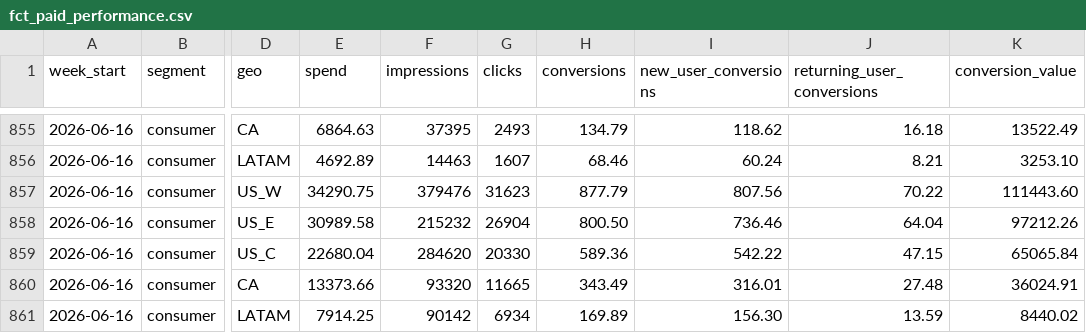
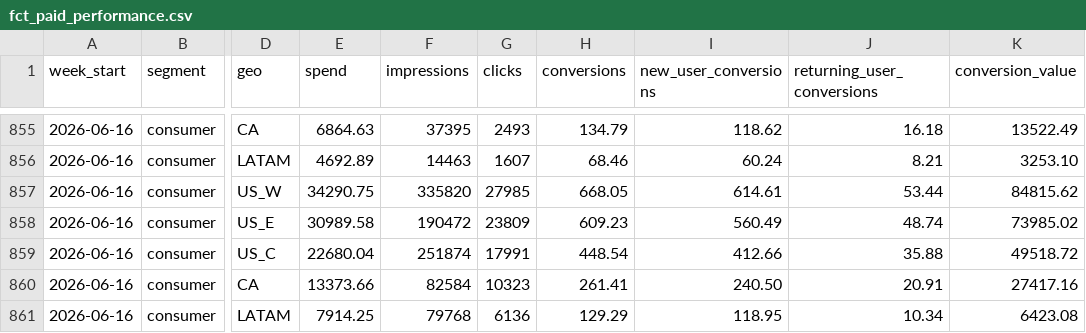
Before and after one commit to jrajat10/replit_growth_engine, a CSV file: data/sample/fct_paid_performance.csv, drawn as a sheet; only a part is shown, gaps mark what is left out; the diff covers the shown part only; the diff names each change by its address in the sheet, - before the commit and + after, or states it on an @@ line.

```diff
--- a/data/sample/fct_paid_performance.csv
+++ b/data/sample/fct_paid_performance.csv
-F857 (impressions): 379476
+F857 (impressions): 335820
-G857 (clicks): 31623
+G857 (clicks): 27985
-H857 (conversions): 877.79
+H857 (conversions): 668.05
-I857 (new_user_conversions): 807.56
+I857 (new_user_conversions): 614.61
-J857 (returning_user_conversions): 70.22
+J857 (returning_user_conversions): 53.44
-K857 (conversion_value): 111443.60
+K857 (conversion_value): 84815.62
-F858 (impressions): 215232
+F858 (impressions): 190472
-G858 (clicks): 26904
+G858 (clicks): 23809
-H858 (conversions): 800.50
+H858 (conversions): 609.23
-I858 (new_user_conversions): 736.46
+I858 (new_user_conversions): 560.49
-J858 (returning_user_conversions): 64.04
+J858 (returning_user_conversions): 48.74
-K858 (conversion_value): 97212.26
+K858 (conversion_value): 73985.02
-F859 (impressions): 284620
+F859 (impressions): 251874
-G859 (clicks): 20330
+G859 (clicks): 17991
-H859 (conversions): 589.36
+H859 (conversions): 448.54
-I859 (new_user_conversions): 542.22
+I859 (new_user_conversions): 412.66
-J859 (returning_user_conversions): 47.15
+J859 (returning_user_conversions): 35.88
-K859 (conversion_value): 65065.84
+K859 (conversion_value): 49518.72
-F860 (impressions): 93320
+F860 (impressions): 82584
-G860 (clicks): 11665
+G860 (clicks): 10323
-H860 (conversions): 343.49
+H860 (conversions): 261.41
-I860 (new_user_conversions): 316.01
+I860 (new_user_conversions): 240.50
-J860 (returning_user_conversions): 27.48
+J860 (returning_user_conversions): 20.91
-K860 (conversion_value): 36024.91
+K860 (conversion_value): 27417.16
-F861 (impressions): 90142
+F861 (impressions): 79768
-G861 (clicks): 6934
+G861 (clicks): 6136
-H861 (conversions): 169.89
+H861 (conversions): 129.29
-I861 (new_user_conversions): 156.30
+I861 (new_user_conversions): 118.95
-J861 (returning_user_conversions): 13.59
+J861 (returning_user_conversions): 10.34
-K861 (conversion_value): 8440.02
+K861 (conversion_value): 6423.08
```
Also changed, not shown: 60 edited cells elsewhere in this file, data/sample/ml_channel_scores.csv, 18 other files.
